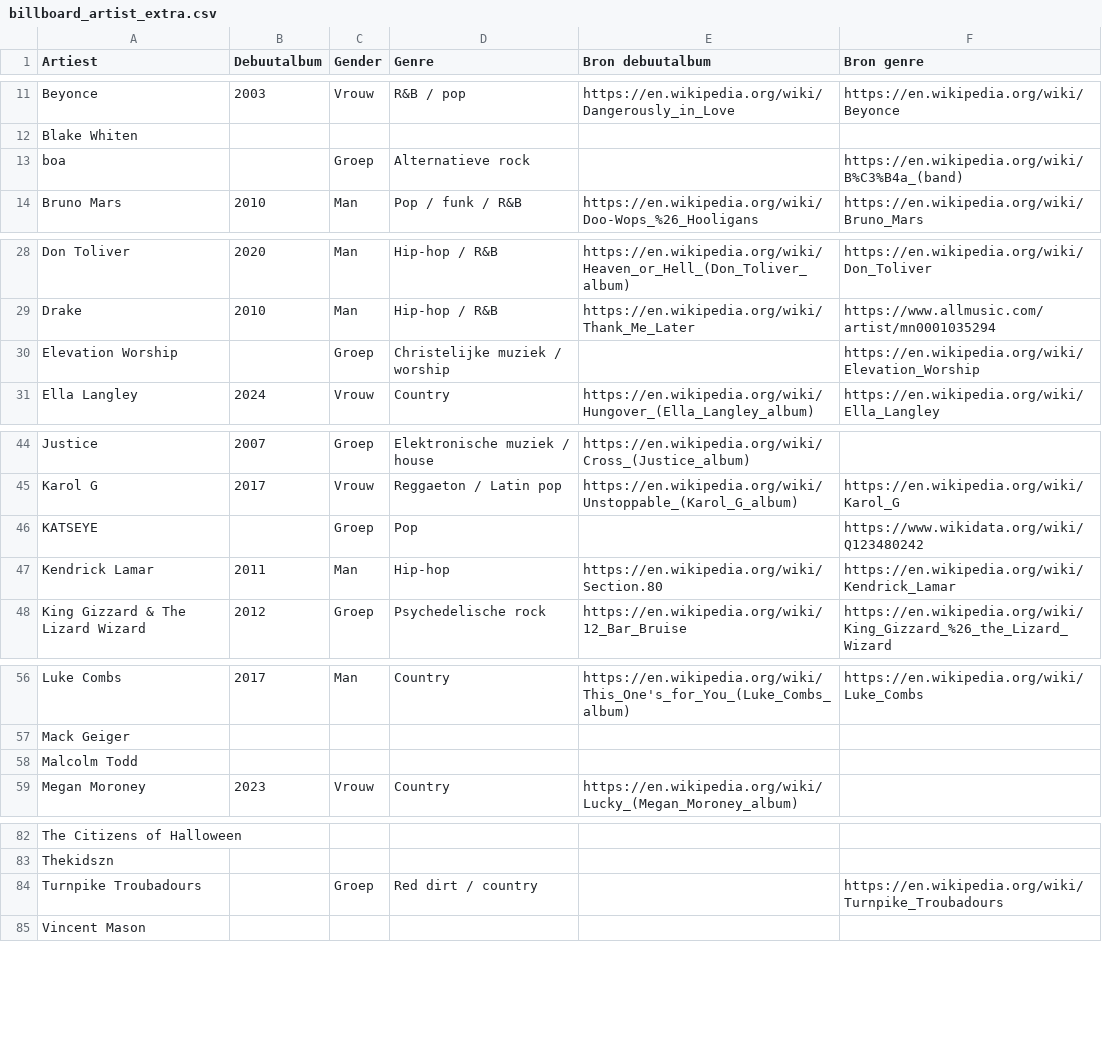
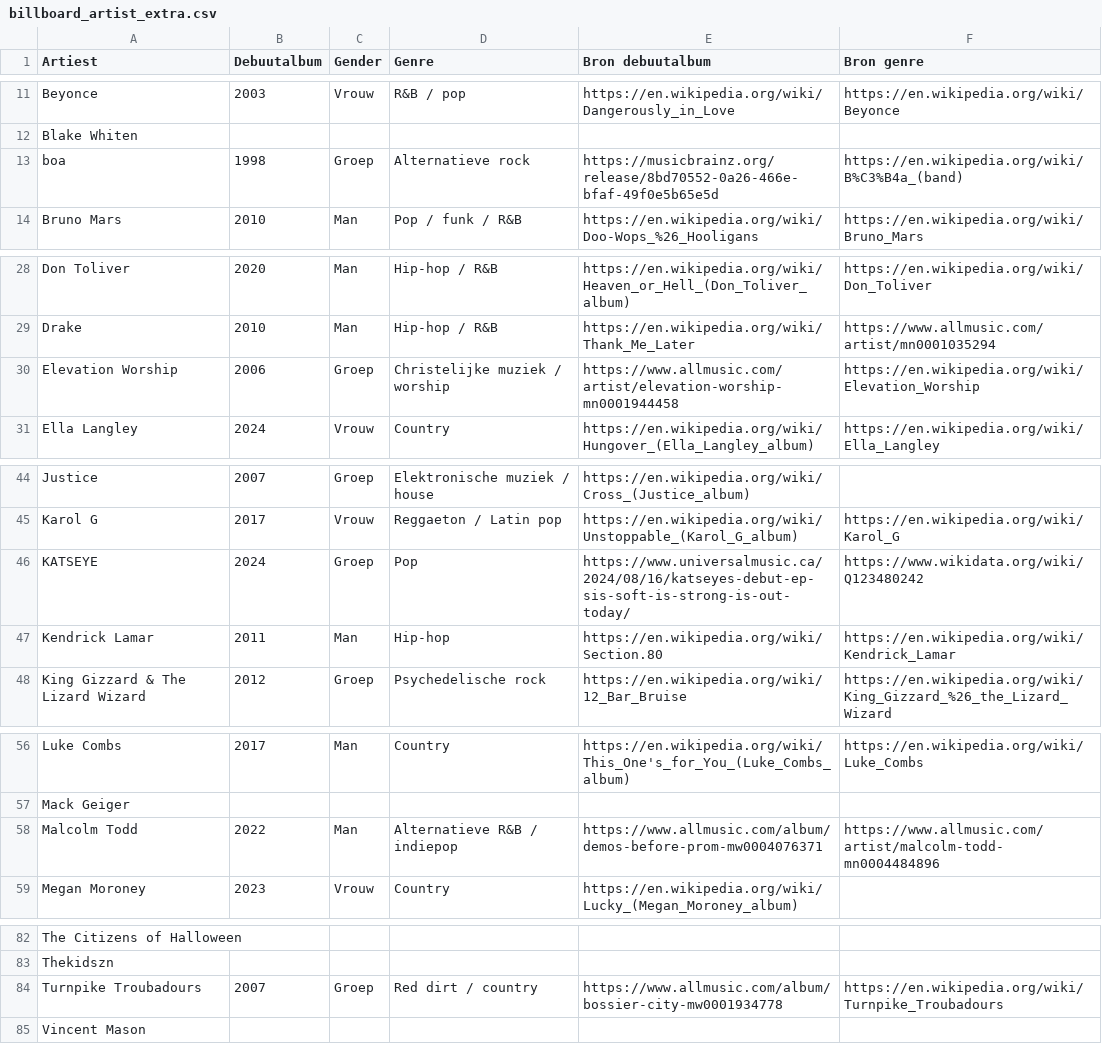
Before and after one commit to seppegoossens99-eng/billboard-hot-100-reversed, a CSV file: billboard_artist_extra.csv, drawn as a sheet; only a part is shown, gaps mark what is left out.

Commit message:
Verify five debut years using label, MusicBrainz and AllMusic; add Malcolm Todd genre and gender

```diff
--- a/billboard_artist_extra.csv
+++ b/billboard_artist_extra.csv
@@ -12,3 +12,3 @@ Beyonce,2003,Vrouw,R&B / pop,https://en.wikipedia.org/wiki/Dangerously_in_Love,h
 Blake Whiten,,,,,
-boa,,Groep,Alternatieve rock,,https://en.wikipedia.org/wiki/B%C3%B4a_(band)
+boa,1998,Groep,Alternatieve rock,https://musicbrainz.org/release/8bd70552-0a26-466e-bfaf-49f0e5b65e5d,https://en.wikipedia.org/wiki/B%C3%B4a_(band)
 Bruno Mars,2010,Man,Pop / funk / R&B,https://en.wikipedia.org/wiki/Doo-Wops_%26_Hooligans,https://en.wikipedia.org/wiki/Bruno_Mars
@@ -29,3 +29,3 @@ Don Toliver,2020,Man,Hip-hop / R&B,https://en.wikipedia.org/wiki/Heaven_or_Hell_
 Drake,2010,Man,Hip-hop / R&B,https://en.wikipedia.org/wiki/Thank_Me_Later,https://www.allmusic.com/artist/mn0001035294
-Elevation Worship,,Groep,Christelijke muziek / worship,,https://en.wikipedia.org/wiki/Elevation_Worship
+Elevation Worship,2006,Groep,Christelijke muziek / worship,https://www.allmusic.com/artist/elevation-worship-mn0001944458,https://en.wikipedia.org/wiki/Elevation_Worship
 Ella Langley,2024,Vrouw,Country,https://en.wikipedia.org/wiki/Hungover_(Ella_Langley_album),https://en.wikipedia.org/wiki/Ella_Langley
@@ -45,3 +45,3 @@ Justice,2007,Groep,Elektronische muziek / house,https://en.wikipedia.org/wiki/Cr
 Karol G,2017,Vrouw,Reggaeton / Latin pop,https://en.wikipedia.org/wiki/Unstoppable_(Karol_G_album),https://en.wikipedia.org/wiki/Karol_G
-KATSEYE,,Groep,Pop,,https://www.wikidata.org/wiki/Q123480242
+KATSEYE,2024,Groep,Pop,https://www.universalmusic.ca/2024/08/16/katseyes-debut-ep-sis-soft-is-strong-is-out-today/,https://www.wikidata.org/wiki/Q123480242
 Kendrick Lamar,2011,Man,Hip-hop,https://en.wikipedia.org/wiki/Section.80,https://en.wikipedia.org/wiki/Kendrick_Lamar
@@ -57,3 +57,3 @@ Luke Combs,2017,Man,Country,https://en.wikipedia.org/wiki/This_One's_for_You_(Lu
 Mack Geiger,,,,,
-Malcolm Todd,,,,,
+Malcolm Todd,2022,Man,Alternatieve R&B / indiepop,https://www.allmusic.com/album/demos-before-prom-mw0004076371,https://www.allmusic.com/artist/malcolm-todd-mn0004484896
 Megan Moroney,2023,Vrouw,Country,https://en.wikipedia.org/wiki/Lucky_(Megan_Moroney_album),
@@ -83,3 +83,3 @@ The Citizens of Halloween,,,,,
 Thekidszn,,,,,
-Turnpike Troubadours,,Groep,Red dirt / country,,https://en.wikipedia.org/wiki/Turnpike_Troubadours
+Turnpike Troubadours,2007,Groep,Red dirt / country,https://www.allmusic.com/album/bossier-city-mw0001934778,https://en.wikipedia.org/wiki/Turnpike_Troubadours
 Vincent Mason,,,,,
```
